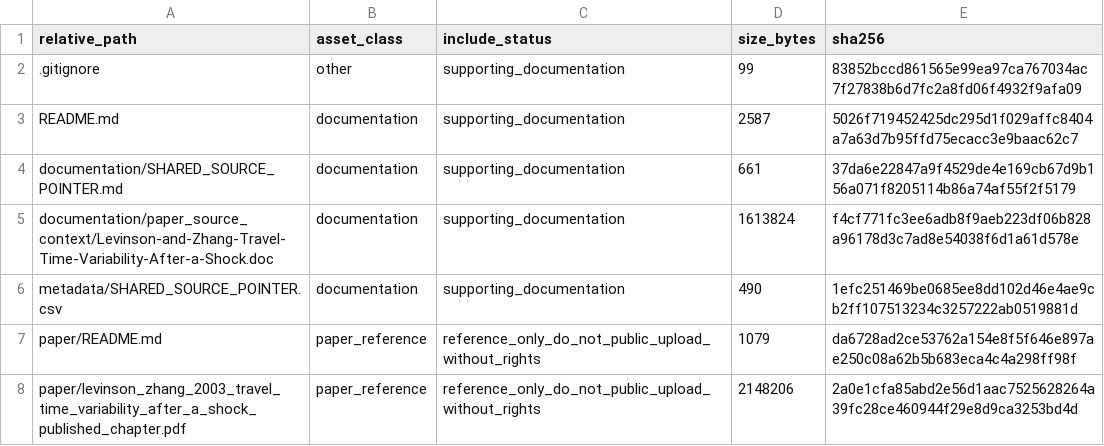
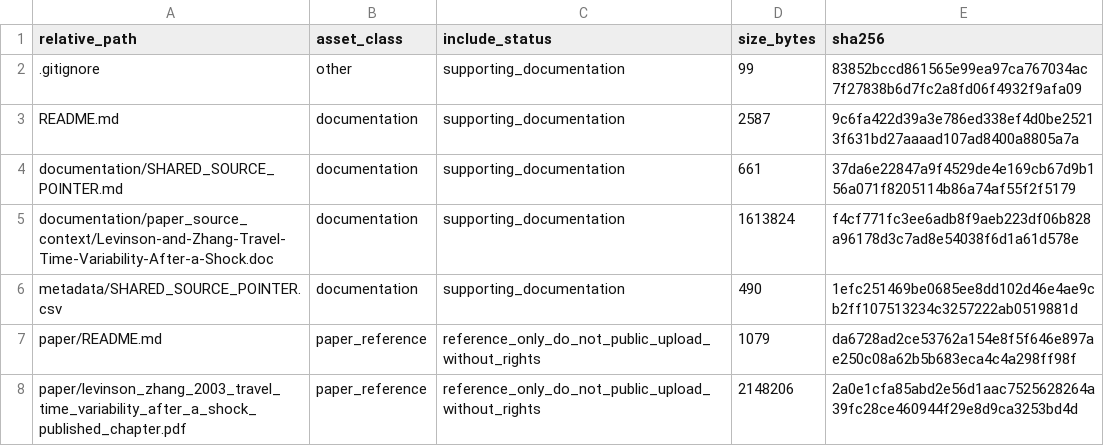
Before and after one commit to dlevinson/paper-2003-07-travel-time-variability-after-a-shock-twin-cities-ramp-meter-shut-off-chapter, a CSV file: PACKAGE_MANIFEST.csv, drawn as a sheet.

Commit message:
Refresh package metadata after tracker rebuild

```diff
--- a/PACKAGE_MANIFEST.csv
+++ b/PACKAGE_MANIFEST.csv
@@ -2,3 +2,3 @@ relative_path,asset_class,include_status,size_bytes,sha256
 .gitignore,other,supporting_documentation,99,83852bccd861565e99ea97ca767034ac7f27838b6d7fc2a8fd06f4932f9afa09
-README.md,documentation,supporting_documentation,2587,5026f719452425dc295d1f029affc8404a7a63d7b95ffd75ecacc3e9baac62c7
+README.md,documentation,supporting_documentation,2587,9c6fa422d39a3e786ed338ef4d0be25213f631bd27aaaad107ad8400a8805a7a
 documentation/SHARED_SOURCE_POINTER.md,documentation,supporting_documentation,661,37da6e22847a9f4529de4e169cb67d9b156a071f8205114b86a74af55f2f5179
```
Also changed, not shown: 3 other files.
